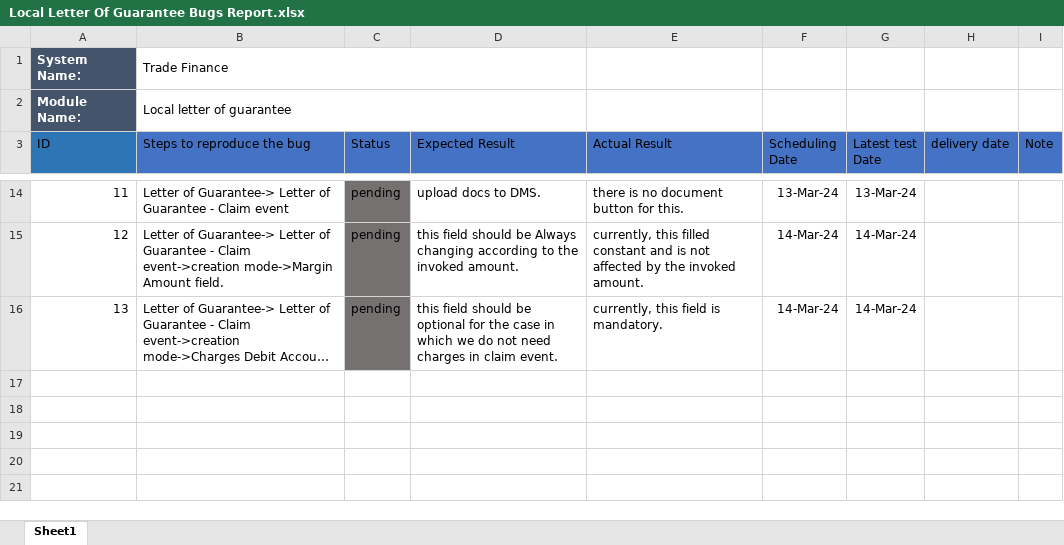
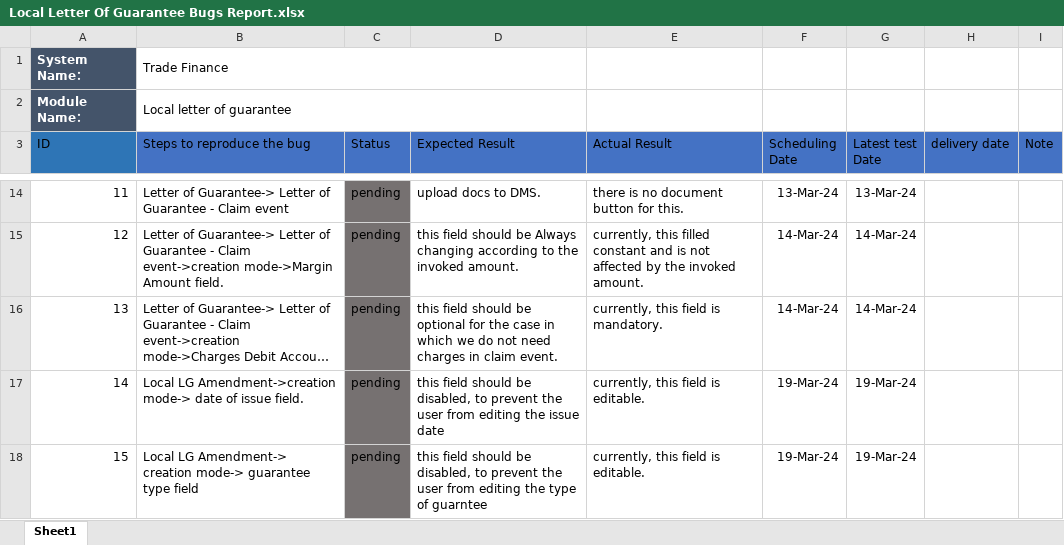
Before and after one commit to mohsen-ebrahem/fol, an Excel workbook: Bug Reports/Local Letter Of Guarantee Bugs Report.xlsx, sheet Sheet1, drawn as a sheet; only a part is shown, gaps mark what is left out; long unchanged cells end in …; values as stored, in another font and other column widths than the file's, no borders; the diff names each change by its address in the sheet, - before the commit and + after, or states it on an @@ line.

```diff
--- a/Bug Reports/Local Letter Of Guarantee Bugs Report.xlsx (sheet Sheet1)
+++ b/Bug Reports/Local Letter Of Guarantee Bugs Report.xlsx (sheet Sheet1)
+row 17: 14 | Local LG Amendment->creation mode-> date of issue field. | pending | this field should be disabled, to prevent the user from editing the issue date | currently, this field is editable. | 19-Mar-24 | 19-Mar-24
+row 18: 15 | Local LG Amendment-> creation mode-> guarantee type field | pending | this field should be disabled, to prevent the user from editing the type of guarntee | currently, this field is editable. | 19-Mar-24 | 19-Mar-24
```
Also changed, not shown: Bug Reports/Export Letter Of Credit Bugs Report.xlsx, Bug Reports/import bills bugs report.xlsx.
